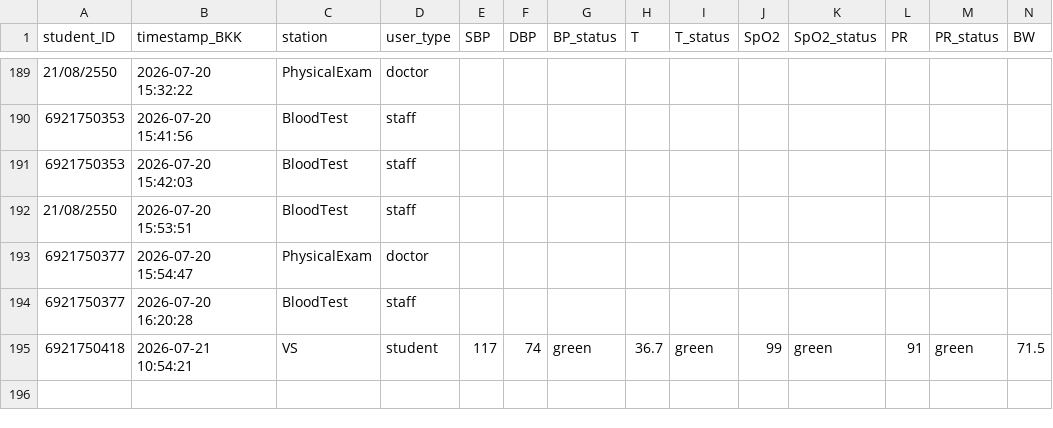
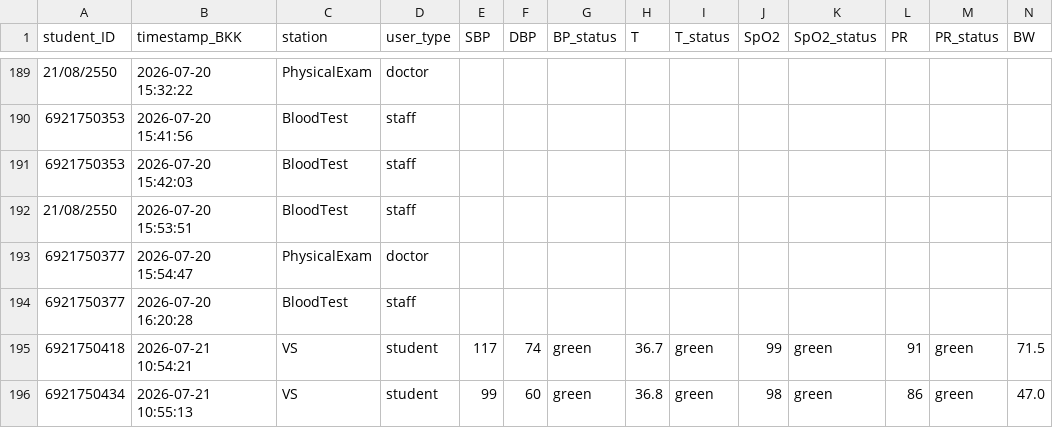
Before and after one commit to PythonianSt/PE2026, a CSV file: student_registry_log.csv, drawn as a sheet; only a part is shown, gaps mark what is left out; rows hold the shown columns only; the diff names each change by its address in the sheet, - before the commit and + after, or states it on an @@ line.

Commit message:
Append VS station data 2026-07-21 10:55:13

```diff
--- a/student_registry_log.csv
+++ b/student_registry_log.csv
+row 196: 6921750434 | 2026-07-21 10:55:13 | VS | student | 99 | 60 | green | 36.8 | green | 98 | green | 86 | green | 47.0
```
